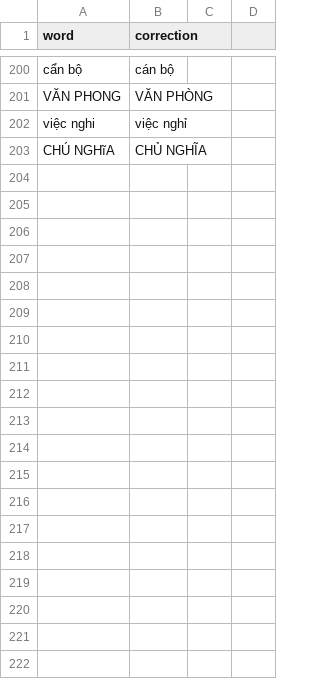
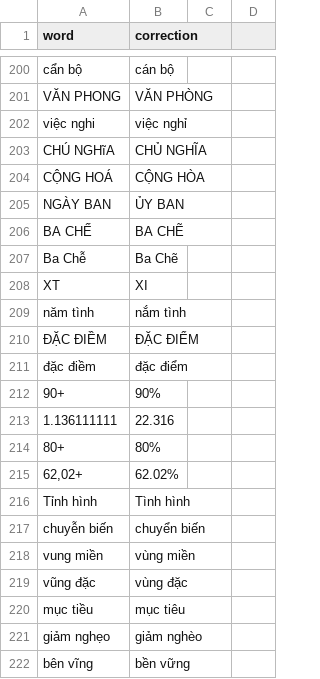
Before and after one commit to Dinhduy01/OCR_Vi, a CSV file: dic.csv, drawn as a sheet; only a part is shown, gaps mark what is left out; the diff covers the shown part only.

```diff
--- a/dic.csv
+++ b/dic.csv
@@ -203 +203,20 @@ việc nghi,việc nghỉ,,
 CHÚ NGHĩA,CHỦ NGHĨA,,
+CỘNG HOÁ,CỘNG HÒA,,
+NGÀY BAN,ỦY BAN,,
+BA CHẾ,BA CHẼ,,
+Ba Chễ,Ba Chẽ,,
+XT,XI,,
+năm tình,nắm tình,,
+ĐẶC ĐIỀM,ĐẶC ĐIỂM,,
+đặc điềm,đặc điểm,,
+90+,90%,,
+1.136111111,22.316,,
+80+,80%,,
+"62,02+",62.02%,,
+Tỉnh hình,Tình hình,,
+chuyễn biến,chuyển biến,,
+vung miền,vùng miền,,
+vũng đặc,vùng đặc,,
+mục tiều,mục tiêu,,
+giảm nghẹo,giảm nghèo,,
+bên vĩng,bền vững,,
```
Also changed, not shown: 48 added rows elsewhere in this file, 1 other file.
